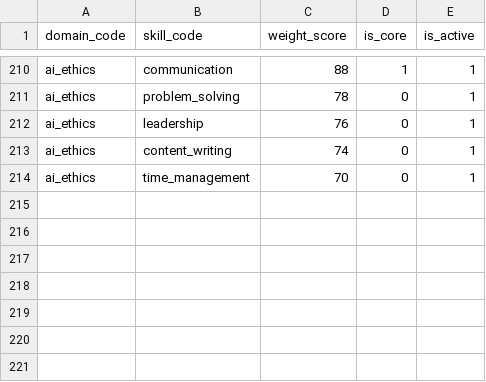
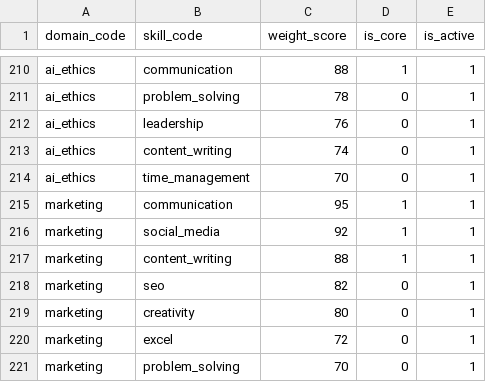
Before and after one commit to nkukadiya89/Future4u-backend, a CSV file: core/management/source/domain_skill_mapping_sample.csv, drawn as a sheet; only a part is shown, gaps mark what is left out; the diff names each change by its address in the sheet, - before the commit and + after, or states it on an @@ line.

```diff
--- a/core/management/source/domain_skill_mapping_sample.csv
+++ b/core/management/source/domain_skill_mapping_sample.csv
+row 215: marketing | communication | 95 | 1 | 1
+row 216: marketing | social_media | 92 | 1 | 1
+row 217: marketing | content_writing | 88 | 1 | 1
+row 218: marketing | seo | 82 | 0 | 1
+row 219: marketing | creativity | 80 | 0 | 1
+row 220: marketing | excel | 72 | 0 | 1
+row 221: marketing | problem_solving | 70 | 0 | 1
```
Also changed, not shown: core/management/source/career_master_sample.csv, core/management/source/domain_career_mapping_sample.csv, 7 other files.
